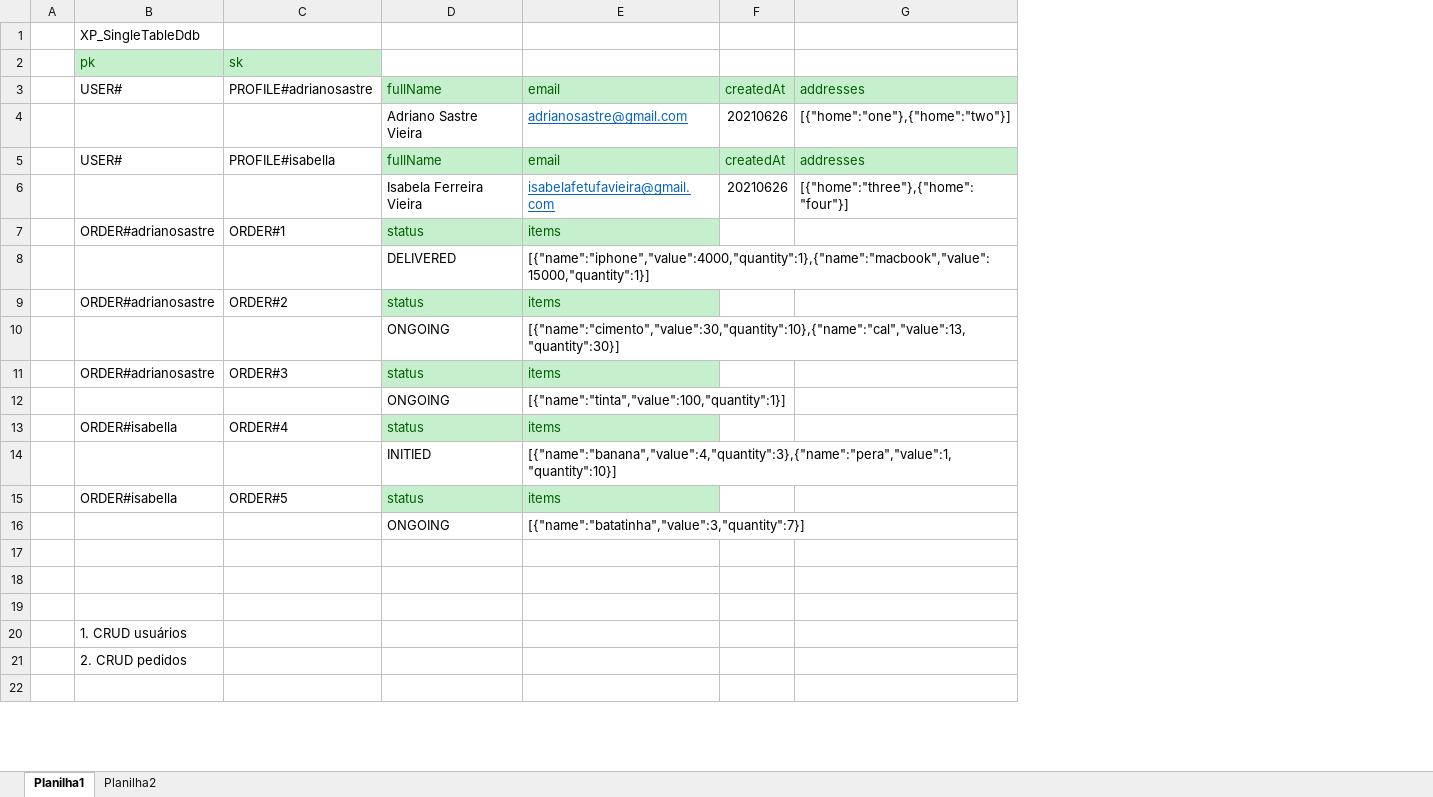
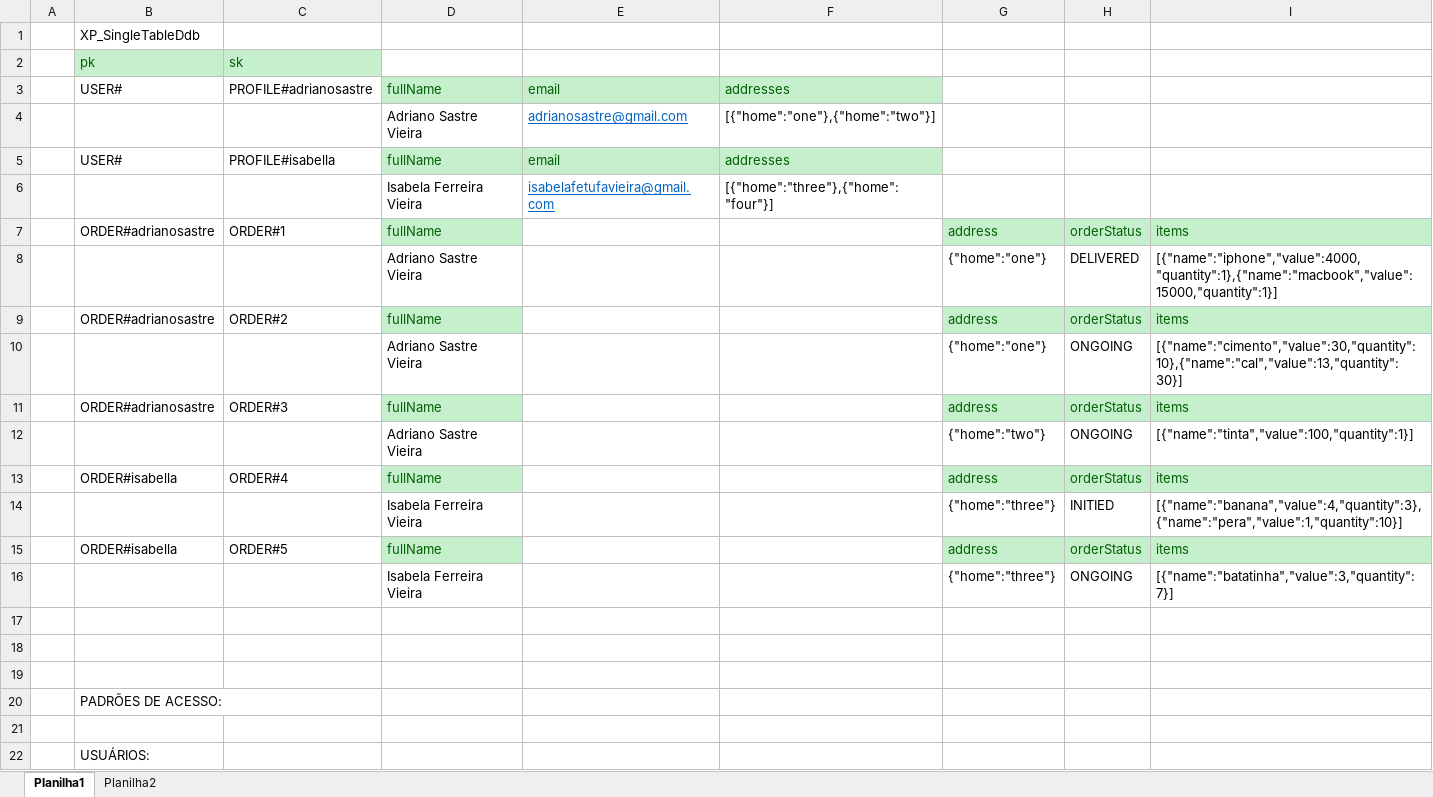
Before and after one commit to adrianosastre/XPForward_DynamoDB_CDK, an Excel workbook: files/db-modelling.xlsx, sheet Planilha1, drawn as a sheet; only a part is shown; values as stored, in another font and other column widths than the file's, no borders; removed rows and columns are numbered as before the commit, all else as after; the diff covers the shown part only; the diff names each change by its address in the sheet, - before the commit and + after, or states it on an @@ line.

Commit message:
Documentation added, fullName added to orders items on dynamoDB table

```diff
--- a/files/db-modelling.xlsx (sheet Planilha1)
+++ b/files/db-modelling.xlsx (sheet Planilha1)
-column F, rows 3-6: createdAt | 20210626 | createdAt | 20210626
+column G, row 7: address; row 9: address; row 11: address; row 13: address; row 15: address
+column H, row 7: orderStatus; row 9: orderStatus; row 11: orderStatus; row 13: orderStatus; row 15: orderStatus
+column I, row 7: items; row 9: items; row 11: items; row 13: items; row 15: items
-D7: status
+D7: fullName
-E7: items
+E7: (empty)
-E7 fill: #C6EFCE
+E7 fill: none
-row 8:  |  |  | DELIVERED | [{"name":"iphone","value":4000,"quantity":1},{"name":"macbook","value":15000,"quantity":1}]
+row 8:  |  |  | Adriano Sastre Vieira |  |  | {"home":"one"} | DELIVERED | [{"name":"iphone","value":4000,"quantity":1},{"name":"macbook","value":15000,"quantity":1}]
-D9: status
+D9: fullName
-E9: items
+E9: (empty)
-E9 fill: #C6EFCE
+E9 fill: none
-row 10:  |  |  | ONGOING | [{"name":"cimento","value":30,"quantity":10},{"name":"cal","value":13,"quantity":30}]
+row 10:  |  |  | Adriano Sastre Vieira |  |  | {"home":"one"} | ONGOING | [{"name":"cimento","value":30,"quantity":10},{"name":"cal","value":13,"quantity":30}]
-D11: status
+D11: fullName
-E11: items
+E11: (empty)
-E11 fill: #C6EFCE
+E11 fill: none
-row 12:  |  |  | ONGOING | [{"name":"tinta","value":100,"quantity":1}]
+row 12:  |  |  | Adriano Sastre Vieira |  |  | {"home":"two"} | ONGOING | [{"name":"tinta","value":100,"quantity":1}]
-D13: status
+D13: fullName
-E13: items
+E13: (empty)
-E13 fill: #C6EFCE
+E13 fill: none
-row 14:  |  |  | INITIED | [{"name":"banana","value":4,"quantity":3},{"name":"pera","value":1,"quantity":10}]
+row 14:  |  |  | Isabela Ferreira Vieira |  |  | {"home":"three"} | INITIED | [{"name":"banana","value":4,"quantity":3},{"name":"pera","value":1,"quantity":10}]
-D15: status
+D15: fullName
-E15: items
+E15: (empty)
-E15 fill: #C6EFCE
+E15 fill: none
-row 16:  |  |  | ONGOING | [{"name":"batatinha","value":3,"quantity":7}]
+row 16:  |  |  | Isabela Ferreira Vieira |  |  | {"home":"three"} | ONGOING | [{"name":"batatinha","value":3,"quantity":7}]
-B20: 1. CRUD usuários
+B20: PADRÕES DE ACESSO:
-row 21:  | 2. CRUD pedidos
+row 22:  | USUÁRIOS:
```
Also changed, not shown: 11 added rows, 5 removed rows and 1 edited cell elsewhere in this sheet, 10 other files.
